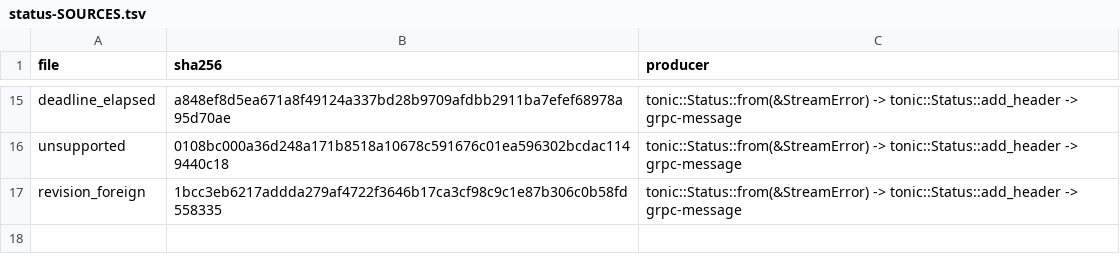
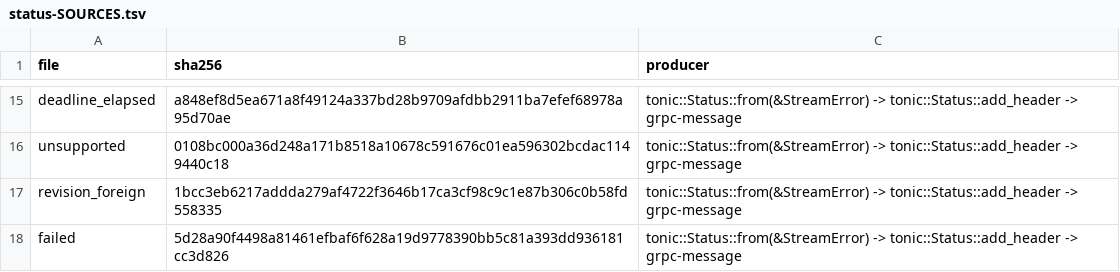
Before and after one commit to acyclic-labs/sdk, a TSV file: rust/crates/stream/fuzz/corpus/status-SOURCES.tsv, drawn as a sheet; only a part is shown, gaps mark what is left out; the diff names each change by its address in the sheet, - before the commit and + after, or states it on an @@ line.

```diff
--- a/rust/crates/stream/fuzz/corpus/status-SOURCES.tsv
+++ b/rust/crates/stream/fuzz/corpus/status-SOURCES.tsv
+row 18: failed | 5d28a90f4498a81461efbaf6f628a19d9778390bb5c81a393dd936181cc3d826 | tonic::Status::from(&StreamError) -> tonic::Status::add_header -> grpc-message
```
Also changed, not shown: 32 other files.
